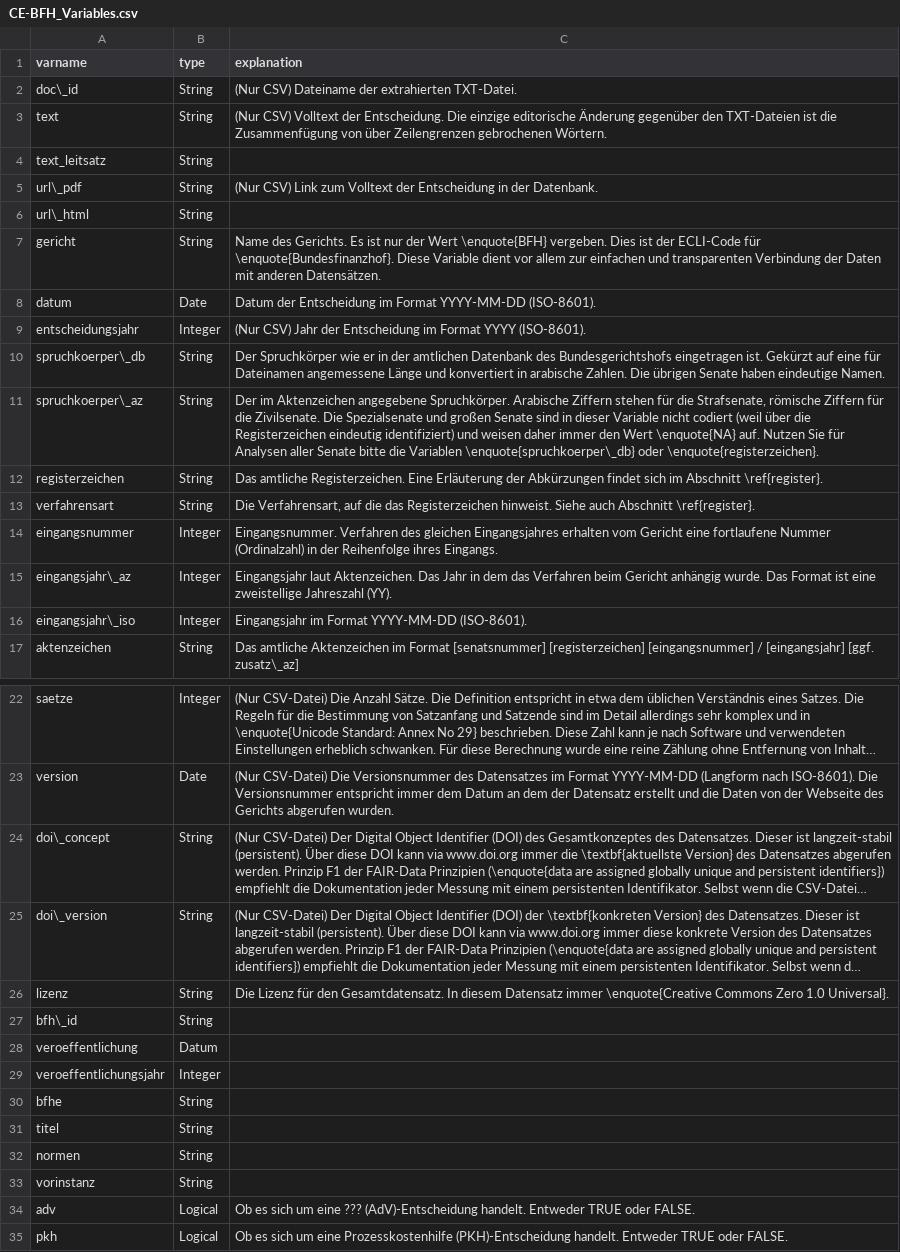
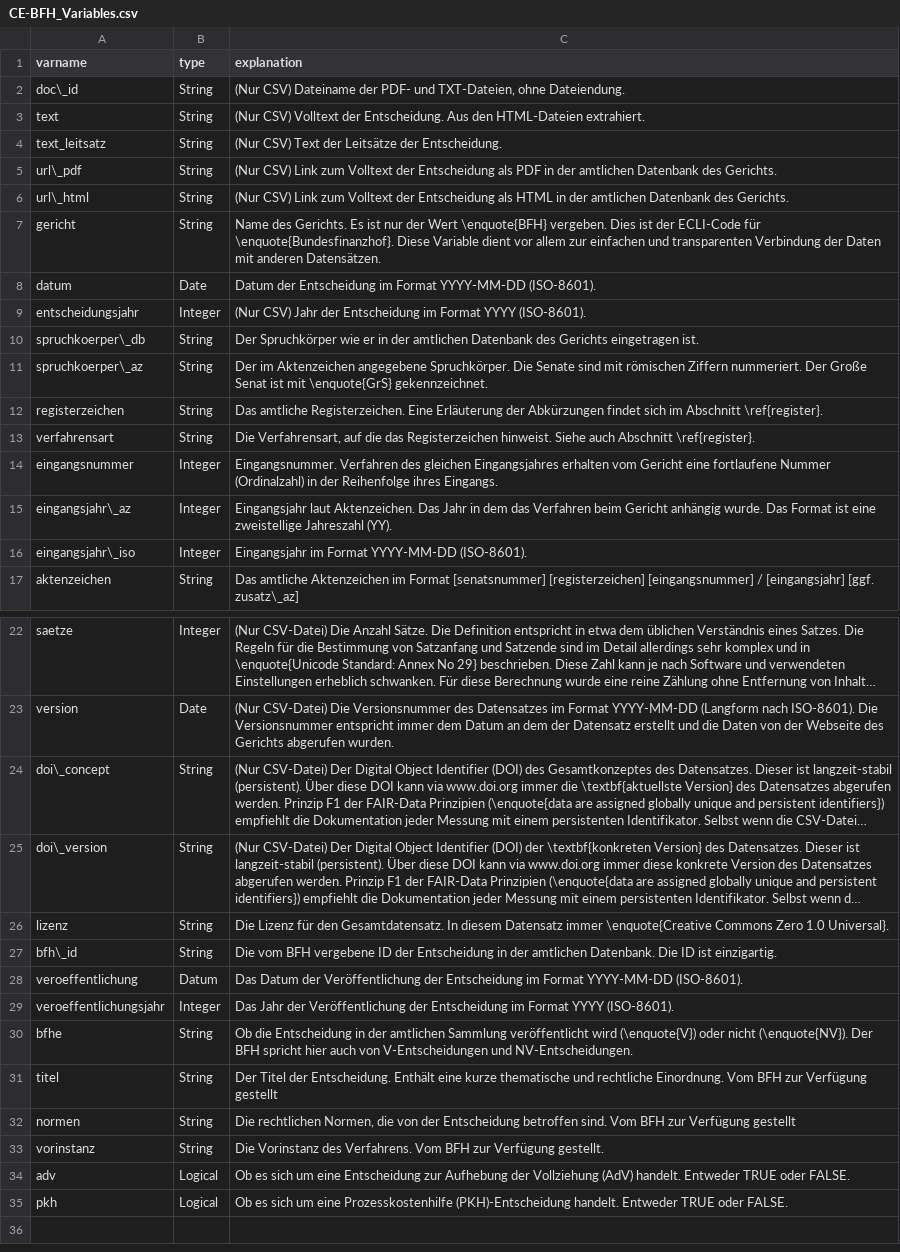
Before and after one commit to SeanFobbe/ce-bfh, a CSV file: data/CE-BFH_Variables.csv, drawn as a sheet; only a part is shown, gaps mark what is left out; long unchanged cells end in …; the diff names each change by its address in the sheet, - before the commit and + after, or states it on an @@ line.

Commit message:
edit var docs

```diff
--- a/data/CE-BFH_Variables.csv
+++ b/data/CE-BFH_Variables.csv
-C2 (explanation): …Dateiname der extrahierten TXT-Datei.
+C2 (explanation): …Dateiname der PDF- und TXT-Dateien, ohne Dateiendung.
-C3 (explanation): …der Entscheidung. Die einzige editorische Änderung gegenüber den TXT-Dateien ist die Zusammenfügung von über Zeilengrenzen gebrochenen Wörtern.
+C3 (explanation): …der Entscheidung. Aus den HTML-Dateien extrahiert.
-C4 (explanation): (empty)
+C4 (explanation): (Nur CSV) Text der Leitsätze der Entscheidung.
-C5 (explanation): …der Entscheidung in der Datenbank.
+C5 (explanation): …der Entscheidung als PDF in der amtlichen Datenbank des Gerichts.
-C6 (explanation): (empty)
+C6 (explanation): (Nur CSV) Link zum Volltext der Entscheidung als HTML in der amtlichen Datenbank des Gerichts.
-C10 (explanation): …Datenbank des Bundesgerichtshofs eingetragen ist. Gekürzt auf eine für Dateinamen angemessene Länge und konvertiert in arabische Zahlen. Die übrigen Senate haben eindeutige Namen.
+C10 (explanation): …Datenbank des Gerichts eingetragen ist.
-C11 (explanation): …angegebene Spruchkörper. Arabische Ziffern stehen für die Strafsenate, römische Ziffern für die Zivilsenate. Die Spezialsenate und großen Senate sind in dieser Variable nicht codiert (weil über die Registerzeichen eindeutig identifiziert) und weisen daher immer den Wert \enquote{NA} auf. Nutzen Sie für Analysen aller Senate bitte die Variablen \enquote{spruchkoerper\_db} oder \enquote{registerzeichen}.
+C11 (explanation): …angegebene Spruchkörper. Die Senate sind mit römischen Ziffern nummeriert. Der Große Senat ist mit \enquote{GrS} gekennzeichnet.
-C27 (explanation): (empty)
+C27 (explanation): Die vom BFH vergebene ID der Entscheidung in der amtlichen Datenbank. Die ID ist einzigartig.
-C28 (explanation): (empty)
+C28 (explanation): Das Datum der Veröffentlichung der Entscheidung im Format YYYY-MM-DD (ISO-8601).
-C29 (explanation): (empty)
+C29 (explanation): Das Jahr der Veröffentlichung der Entscheidung im Format YYYY (ISO-8601).
-C30 (explanation): (empty)
+C30 (explanation): Ob die Entscheidung in der amtlichen Sammlung veröffentlicht wird (\enquote{V}) oder nicht (\enquote{NV}). Der BFH spricht hier auch von V-Entscheidungen und NV-Entscheidungen.
-C31 (explanation): (empty)
+C31 (explanation): Der Titel der Entscheidung. Enthält eine kurze thematische und rechtliche Einordnung. Vom BFH zur Verfügung gestellt
-C32 (explanation): (empty)
+C32 (explanation): Die rechtlichen Normen, die von der Entscheidung betroffen sind. Vom BFH zur Verfügung gestellt
-C33 (explanation): (empty)
+C33 (explanation): Die Vorinstanz des Verfahrens. Vom BFH zur Verfügung gestellt.
-C34 (explanation): …um eine ??? (AdV)-Entscheidung handelt. Entweder…
+C34 (explanation): …um eine Entscheidung zur Aufhebung der Vollziehung (AdV) handelt. Entweder…
```
